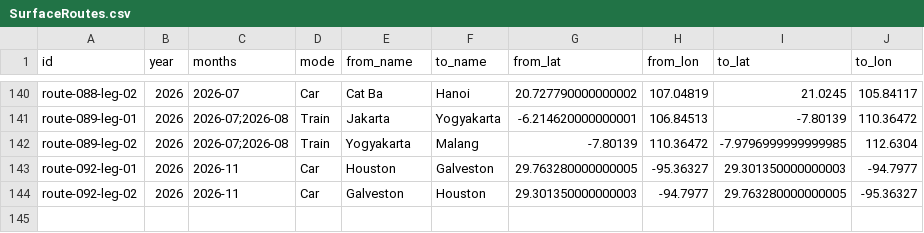
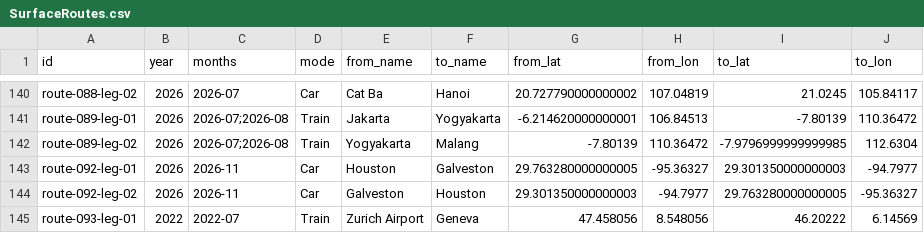
Before and after one commit to Limdaniel10/Portfolio, a CSV file: traveling/sheets/SurfaceRoutes.csv, drawn as a sheet; only a part is shown, gaps mark what is left out; the diff names each change by its address in the sheet, - before the commit and + after, or states it on an @@ line.

Commit message:
Finalize 278 flown flights and add Zurich-to-Geneva train connection

```diff
--- a/traveling/sheets/SurfaceRoutes.csv
+++ b/traveling/sheets/SurfaceRoutes.csv
+row 145: route-093-leg-01 | 2022 | 2022-07 | Train | Zurich Airport | Geneva | 47.458056 | 8.548056 | 46.20222 | 6.14569
```
Also changed, not shown: 3 other files.
